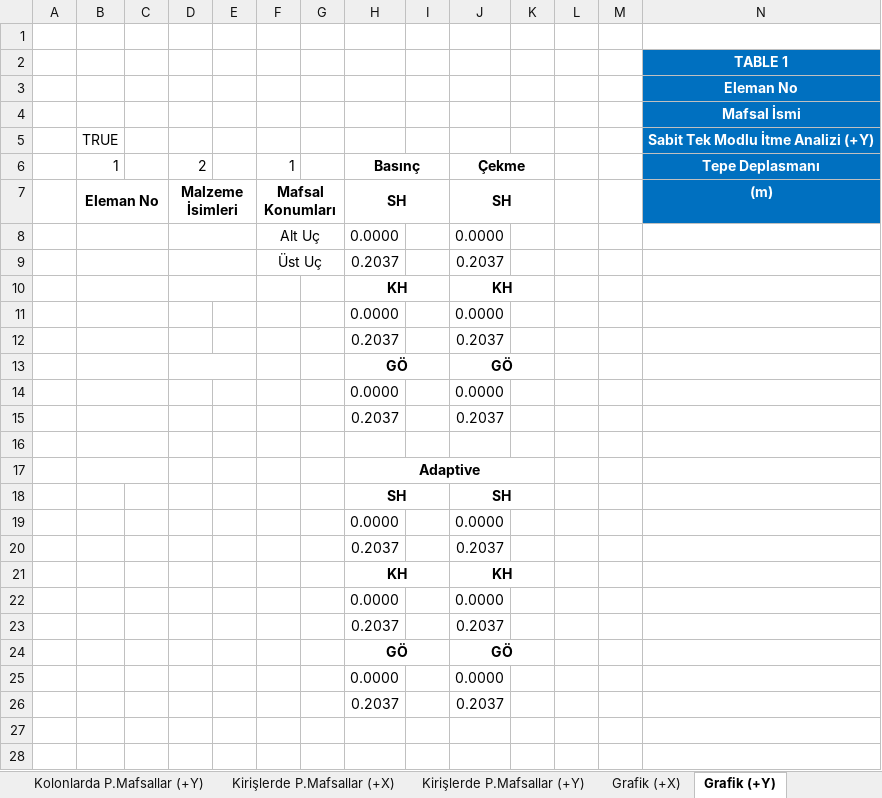
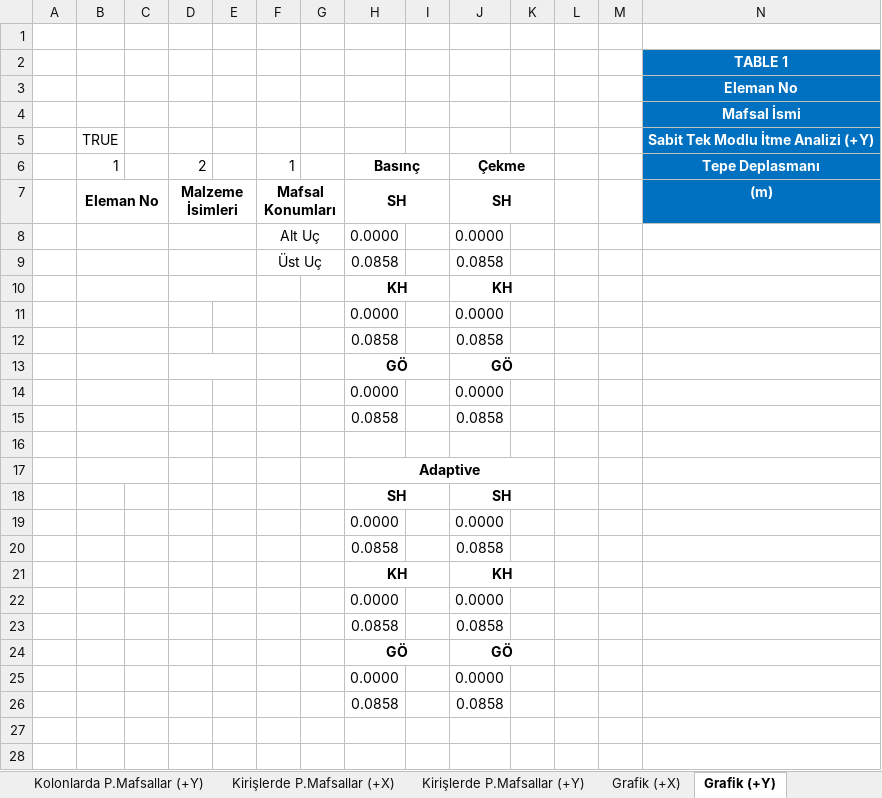
Before and after one commit to gtuinsaat/EQE_MSc-Ozcan_Yilmaz, an Excel workbook: Ek A/Excel Makro Uygulaması ve Analiz Sonuçları/PushoverAnalysis_Makro Uygulaması.xlsm, sheet Grafik (+Y), drawn as a sheet; only a part is shown; values as stored, in another font and other column widths than the file's, no borders; charts and pictures not drawn; removed rows and columns are numbered as before the commit, all else as after; rows hold the shown columns only; the diff names each change by its address in the sheet, - before the commit and + after, or states it on an @@ line.

```diff
--- a/Ek A/Excel Makro Uygulaması ve Analiz Sonuçları/PushoverAnalysis_Makro Uygulaması.xlsm (sheet Grafik (+Y))
+++ b/Ek A/Excel Makro Uygulaması ve Analiz Sonuçları/PushoverAnalysis_Makro Uygulaması.xlsm (sheet Grafik (+Y))
-row 9:  |  |  |  |  | Üst Uç |  | 0.2037 |  | 0.2037
+row 9:  |  |  |  |  | Üst Uç |  | 0.0858 |  | 0.0858
-row 12:  |  |  |  |  |  |  | 0.2037 |  | 0.2037
+row 12:  |  |  |  |  |  |  | 0.0858 |  | 0.0858
-row 15:  |  |  |  |  |  |  | 0.2037 |  | 0.2037
+row 15:  |  |  |  |  |  |  | 0.0858 |  | 0.0858
-row 20:  |  |  |  |  |  |  | 0.2037 |  | 0.2037
+row 20:  |  |  |  |  |  |  | 0.0858 |  | 0.0858
-row 23:  |  |  |  |  |  |  | 0.2037 |  | 0.2037
+row 23:  |  |  |  |  |  |  | 0.0858 |  | 0.0858
-row 26:  |  |  |  |  |  |  | 0.2037 |  | 0.2037
+row 26:  |  |  |  |  |  |  | 0.0858 |  | 0.0858
```
Also changed, not shown: sheet Grafik (+X), sheet Kolonlarda B Şekil Değ Sın (+Y), sheet Kolonlarda B Şekil Değ Sın (+X), sheet İtme Analizi, charts or pictures.
